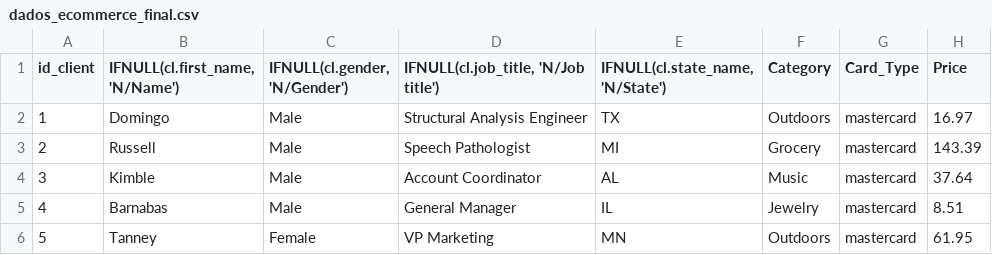
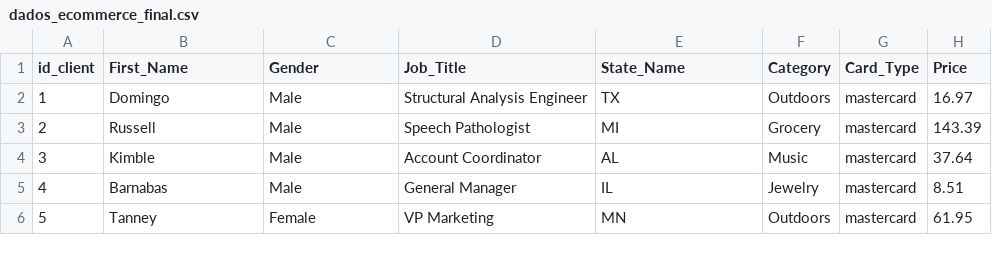
Before and after one commit to Rafarosa/ciencia_de_dados_v2, a CSV file: 07 - Aprofundamento de Analytics/05 - Analytics 7 - Operações Avançadas SQL/Projeto/dados_ecommerce_final.csv, drawn as a sheet; only a part is shown.

```diff
--- a/07 - Aprofundamento de Analytics/05 - Analytics 7 - Operações Avançadas SQL/Projeto/dados_ecommerce_final.csv
+++ b/07 - Aprofundamento de Analytics/05 - Analytics 7 - Operações Avançadas SQL/Projeto/dados_ecommerce_final.csv
@@ -1,2 +1,2 @@
-id_client,"IFNULL(cl.first_name, 'N/Name')","IFNULL(cl.gender, 'N/Gender')","IFNULL(cl.job_title, 'N/Job title')","IFNULL(cl.state_name, 'N/State')",Category,Card_Type,Price
+id_client,First_Name,Gender,Job_Title,State_Name,Category,Card_Type,Price
 1,Domingo,Male,Structural Analysis Engineer,TX,Outdoors,mastercard,16.97
```
Also changed, not shown: 2 other files.
